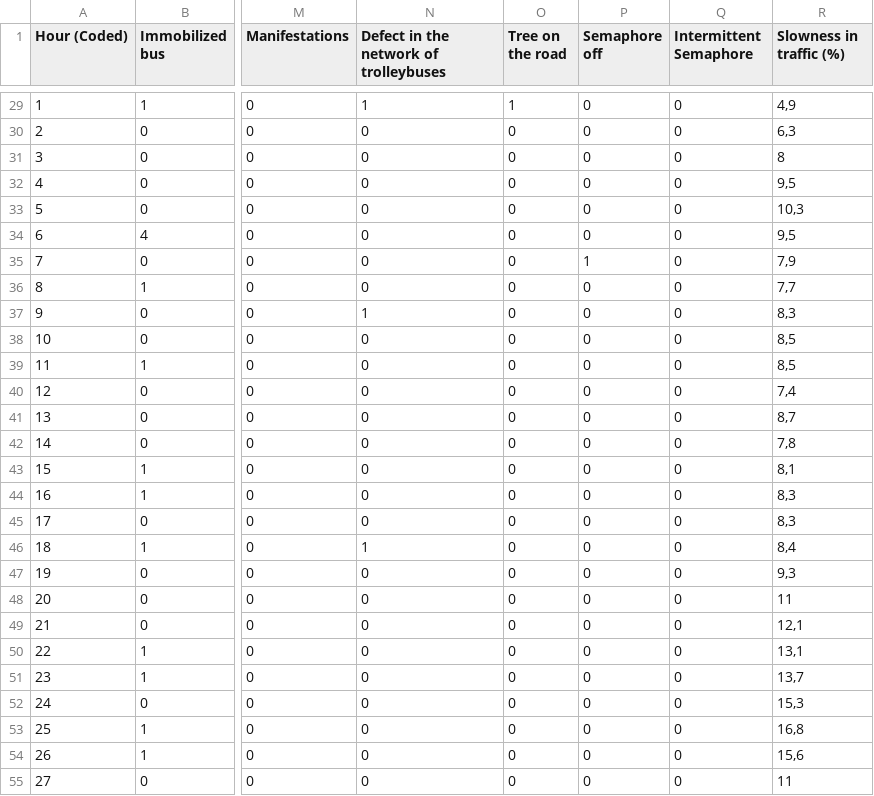
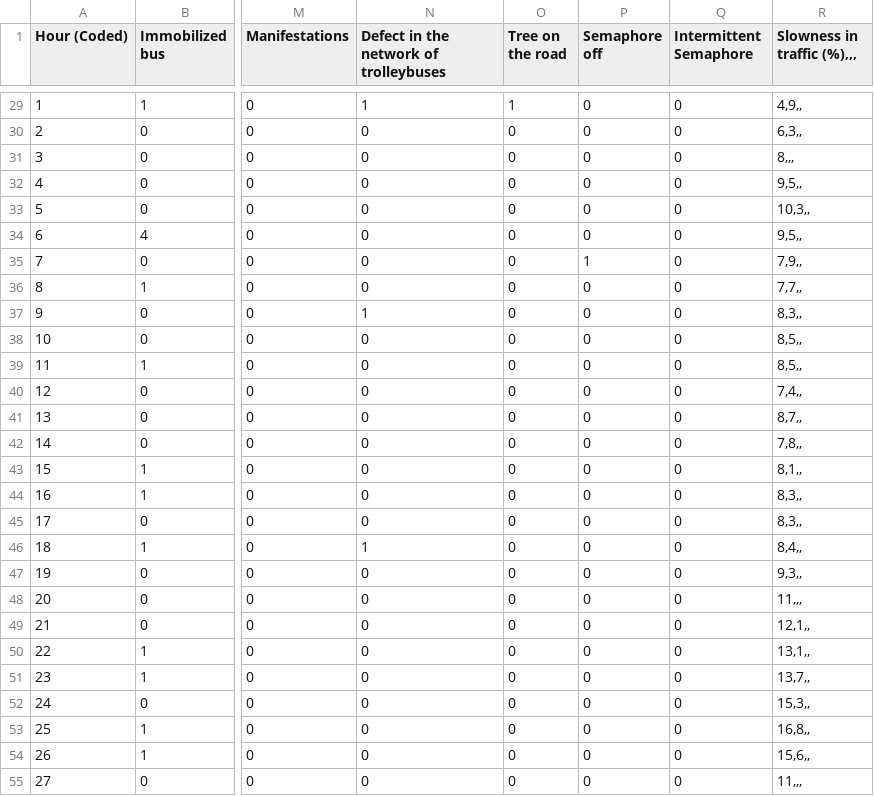
Before and after one commit to anshuman2601/ME-Machine-Learning-Project, a CSV file: Behavior of the urban traffic of the city of Sao Paulo in Brazil.csv, drawn as a sheet; only a part is shown, gaps mark what is left out; the diff covers the shown part only; the diff names each change by its address in the sheet, - before the commit and + after, or states it on an @@ line.

```diff
--- a/Behavior of the urban traffic of the city of Sao Paulo in Brazil.csv
+++ b/Behavior of the urban traffic of the city of Sao Paulo in Brazil.csv
-R1: Slowness in traffic (%)
+R1: Slowness in traffic (%),,,
-R29 (Slowness in traffic (%),,,): 4,9
+R29 (Slowness in traffic (%),,,): 4,9,,
-R30 (Slowness in traffic (%),,,): 6,3
+R30 (Slowness in traffic (%),,,): 6,3,,
-R31 (Slowness in traffic (%),,,): 8
+R31 (Slowness in traffic (%),,,): 8,,,
-R32 (Slowness in traffic (%),,,): 9,5
+R32 (Slowness in traffic (%),,,): 9,5,,
-R33 (Slowness in traffic (%),,,): 10,3
+R33 (Slowness in traffic (%),,,): 10,3,,
-R34 (Slowness in traffic (%),,,): 9,5
+R34 (Slowness in traffic (%),,,): 9,5,,
-R35 (Slowness in traffic (%),,,): 7,9
+R35 (Slowness in traffic (%),,,): 7,9,,
-R36 (Slowness in traffic (%),,,): 7,7
+R36 (Slowness in traffic (%),,,): 7,7,,
-R37 (Slowness in traffic (%),,,): 8,3
+R37 (Slowness in traffic (%),,,): 8,3,,
-R38:R39 (Slowness in traffic (%),,,): 8,5
+R38:R39 (Slowness in traffic (%),,,): 8,5,,
-R40 (Slowness in traffic (%),,,): 7,4
+R40 (Slowness in traffic (%),,,): 7,4,,
-R41 (Slowness in traffic (%),,,): 8,7
+R41 (Slowness in traffic (%),,,): 8,7,,
-R42 (Slowness in traffic (%),,,): 7,8
+R42 (Slowness in traffic (%),,,): 7,8,,
-R43 (Slowness in traffic (%),,,): 8,1
+R43 (Slowness in traffic (%),,,): 8,1,,
-R44:R45 (Slowness in traffic (%),,,): 8,3
+R44:R45 (Slowness in traffic (%),,,): 8,3,,
-R46 (Slowness in traffic (%),,,): 8,4
+R46 (Slowness in traffic (%),,,): 8,4,,
-R47 (Slowness in traffic (%),,,): 9,3
+R47 (Slowness in traffic (%),,,): 9,3,,
-R48 (Slowness in traffic (%),,,): 11
+R48 (Slowness in traffic (%),,,): 11,,,
-R49 (Slowness in traffic (%),,,): 12,1
+R49 (Slowness in traffic (%),,,): 12,1,,
-R50 (Slowness in traffic (%),,,): 13,1
+R50 (Slowness in traffic (%),,,): 13,1,,
-R51 (Slowness in traffic (%),,,): 13,7
+R51 (Slowness in traffic (%),,,): 13,7,,
-R52 (Slowness in traffic (%),,,): 15,3
+R52 (Slowness in traffic (%),,,): 15,3,,
-R53 (Slowness in traffic (%),,,): 16,8
+R53 (Slowness in traffic (%),,,): 16,8,,
-R54 (Slowness in traffic (%),,,): 15,6
+R54 (Slowness in traffic (%),,,): 15,6,,
-R55 (Slowness in traffic (%),,,): 11
+R55 (Slowness in traffic (%),,,): 11,,,
```
Also changed, not shown: 108 edited cells elsewhere in this file.
